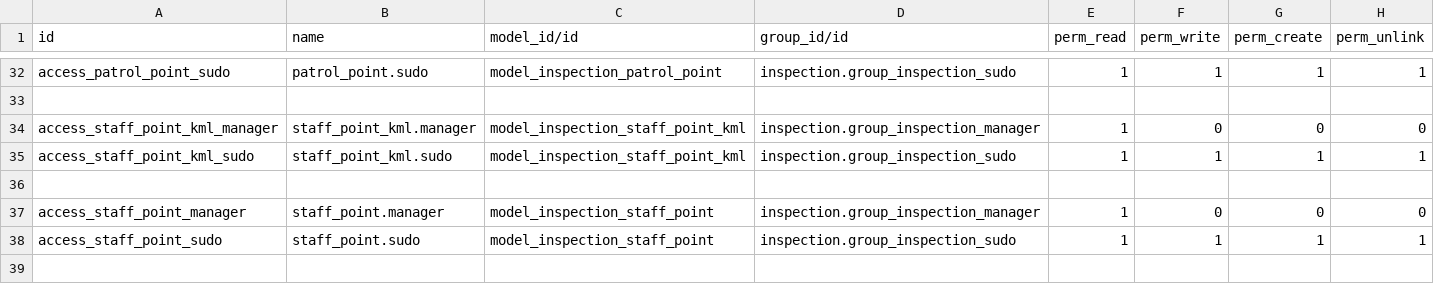
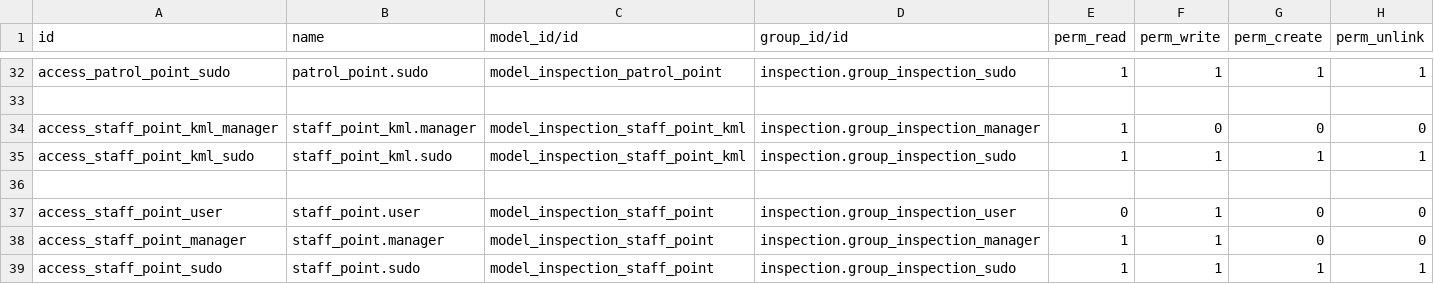
Before and after one commit to LatlngV/inspection, a CSV file: security/ir.model.access.csv, drawn as a sheet; only a part is shown, gaps mark what is left out.

```diff
--- a/security/ir.model.access.csv
+++ b/security/ir.model.access.csv
@@ -36,3 +36,4 @@ access_staff_point_kml_sudo,staff_point_kml.sudo,model_inspection_staff_point_km
 
-access_staff_point_manager,staff_point.manager,model_inspection_staff_point,inspection.group_inspection_manager,1,0,0,0
+access_staff_point_user,staff_point.user,model_inspection_staff_point,inspection.group_inspection_user,0,1,0,0
+access_staff_point_manager,staff_point.manager,model_inspection_staff_point,inspection.group_inspection_manager,1,1,0,0
 access_staff_point_sudo,staff_point.sudo,model_inspection_staff_point,inspection.group_inspection_sudo,1,1,1,1
```
Also changed, not shown: 23 other files.
